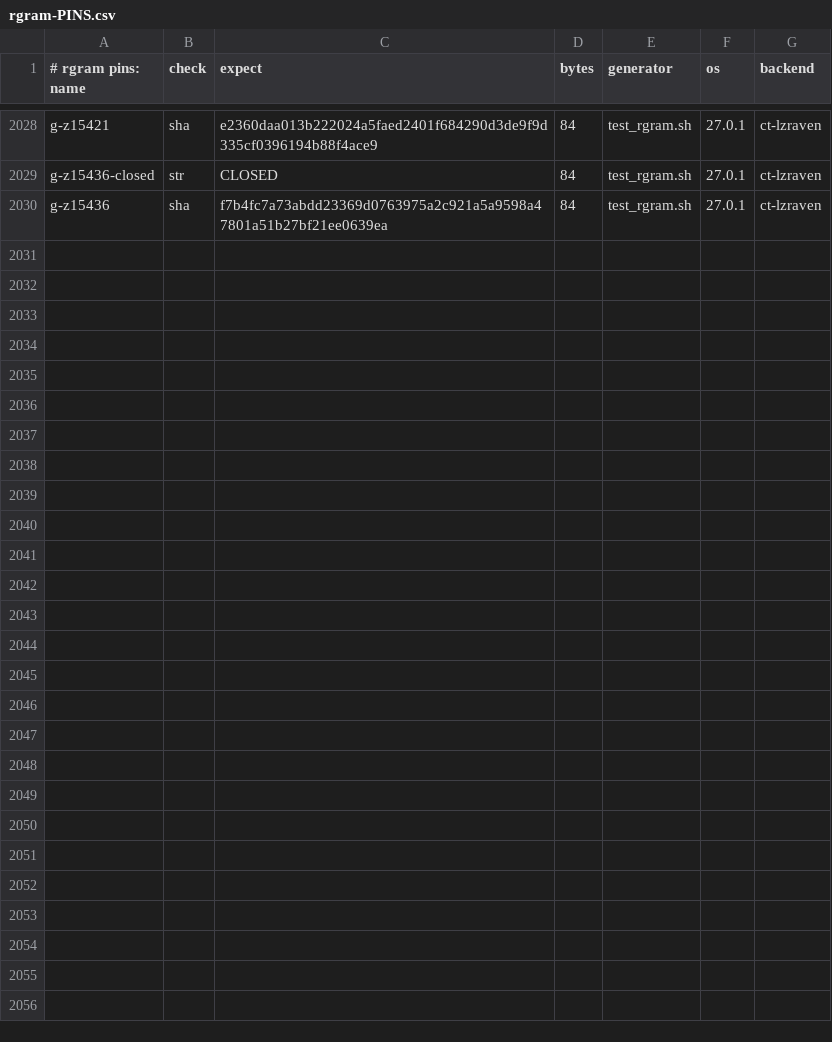
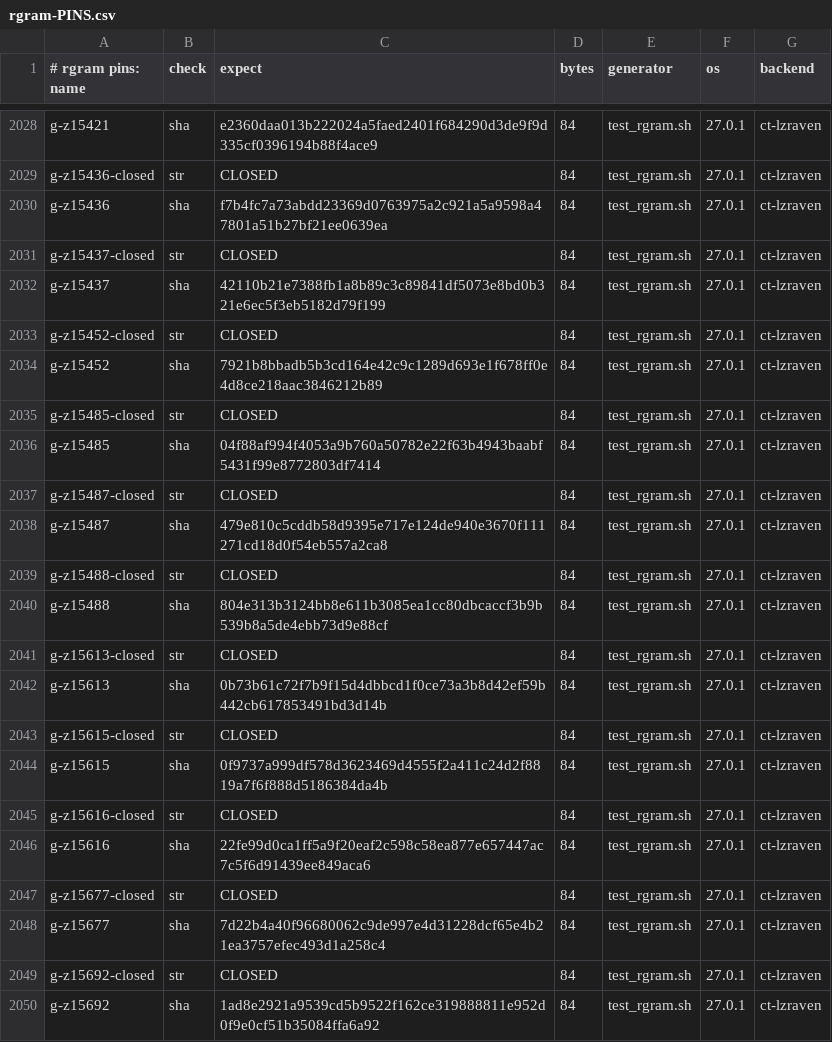
Before and after one commit to mrowlinson/applearchive-cleanroom, a CSV file: vectors/rgram-PINS.csv, drawn as a sheet; only a part is shown, gaps mark what is left out.

```diff
--- a/vectors/rgram-PINS.csv
+++ b/vectors/rgram-PINS.csv
@@ -2030 +2030,21 @@ g-z15436-closed,str,CLOSED,84,test_rgram.sh,27.0.1,ct-lzraven
 g-z15436,sha,f7b4fc7a73abdd23369d0763975a2c921a5a9598a47801a51b27bf21ee0639ea,84,test_rgram.sh,27.0.1,ct-lzraven
+g-z15437-closed,str,CLOSED,84,test_rgram.sh,27.0.1,ct-lzraven
+g-z15437,sha,42110b21e7388fb1a8b89c3c89841df5073e8bd0b321e6ec5f3eb5182d79f199,84,test_rgram.sh,27.0.1,ct-lzraven
+g-z15452-closed,str,CLOSED,84,test_rgram.sh,27.0.1,ct-lzraven
+g-z15452,sha,7921b8bbadb5b3cd164e42c9c1289d693e1f678ff0e4d8ce218aac3846212b89,84,test_rgram.sh,27.0.1,ct-lzraven
+g-z15485-closed,str,CLOSED,84,test_rgram.sh,27.0.1,ct-lzraven
+g-z15485,sha,04f88af994f4053a9b760a50782e22f63b4943baabf5431f99e8772803df7414,84,test_rgram.sh,27.0.1,ct-lzraven
+g-z15487-closed,str,CLOSED,84,test_rgram.sh,27.0.1,ct-lzraven
+g-z15487,sha,479e810c5cddb58d9395e717e124de940e3670f111271cd18d0f54eb557a2ca8,84,test_rgram.sh,27.0.1,ct-lzraven
+g-z15488-closed,str,CLOSED,84,test_rgram.sh,27.0.1,ct-lzraven
+g-z15488,sha,804e313b3124bb8e611b3085ea1cc80dbcaccf3b9b539b8a5de4ebb73d9e88cf,84,test_rgram.sh,27.0.1,ct-lzraven
+g-z15613-closed,str,CLOSED,84,test_rgram.sh,27.0.1,ct-lzraven
+g-z15613,sha,0b73b61c72f7b9f15d4dbbcd1f0ce73a3b8d42ef59b442cb617853491bd3d14b,84,test_rgram.sh,27.0.1,ct-lzraven
+g-z15615-closed,str,CLOSED,84,test_rgram.sh,27.0.1,ct-lzraven
+g-z15615,sha,0f9737a999df578d3623469d4555f2a411c24d2f8819a7f6f888d5186384da4b,84,test_rgram.sh,27.0.1,ct-lzraven
+g-z15616-closed,str,CLOSED,84,test_rgram.sh,27.0.1,ct-lzraven
+g-z15616,sha,22fe99d0ca1ff5a9f20eaf2c598c58ea877e657447ac7c5f6d91439ee849aca6,84,test_rgram.sh,27.0.1,ct-lzraven
+g-z15677-closed,str,CLOSED,84,test_rgram.sh,27.0.1,ct-lzraven
+g-z15677,sha,7d22b4a40f96680062c9de997e4d31228dcf65e4b21ea3757efec493d1a258c4,84,test_rgram.sh,27.0.1,ct-lzraven
+g-z15692-closed,str,CLOSED,84,test_rgram.sh,27.0.1,ct-lzraven
+g-z15692,sha,1ad8e2921a9539cd5b9522f162ce319888811e952d0f9e0cf51b35084ffa6a92,84,test_rgram.sh,27.0.1,ct-lzraven
```
Also changed, not shown: 2 other files.
